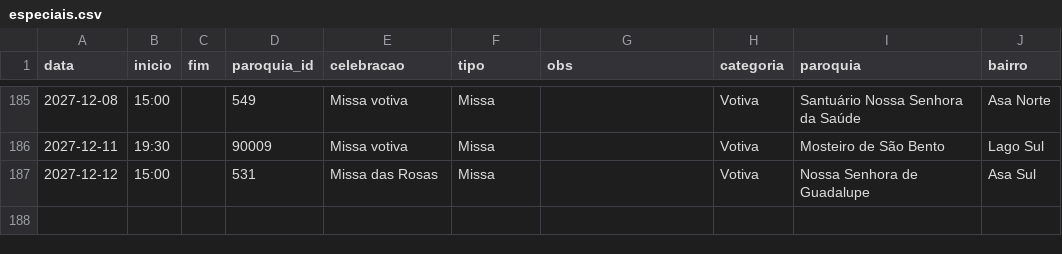
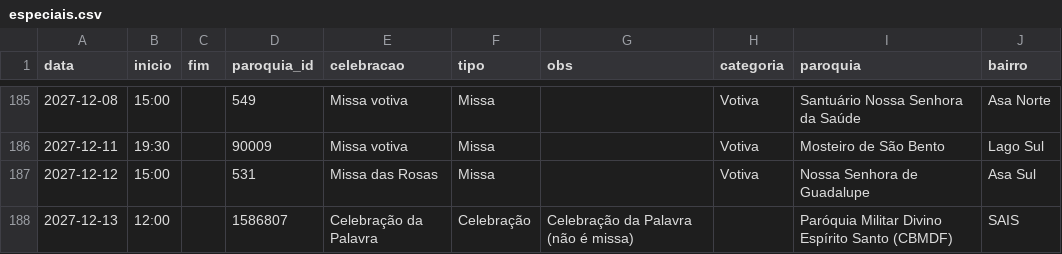
Before and after one commit to thaays-ss/missas-df, a CSV file: dados/especiais.csv, drawn as a sheet; only a part is shown, gaps mark what is left out.

```diff
--- a/dados/especiais.csv
+++ b/dados/especiais.csv
@@ -187 +187,2 @@ data,inicio,fim,paroquia_id,celebracao,tipo,obs,categoria,paroquia,bairro
 2027-12-12,15:00,,531,Missa das Rosas,Missa,,Votiva,Nossa Senhora de Guadalupe,Asa Sul
+2027-12-13,12:00,,1586807,Celebração da Palavra,Celebração,Celebração da Palavra (não é missa),,Paróquia Militar Divino Espírito Santo (CBMDF),SAIS
```
Also changed, not shown: 1 other file.
